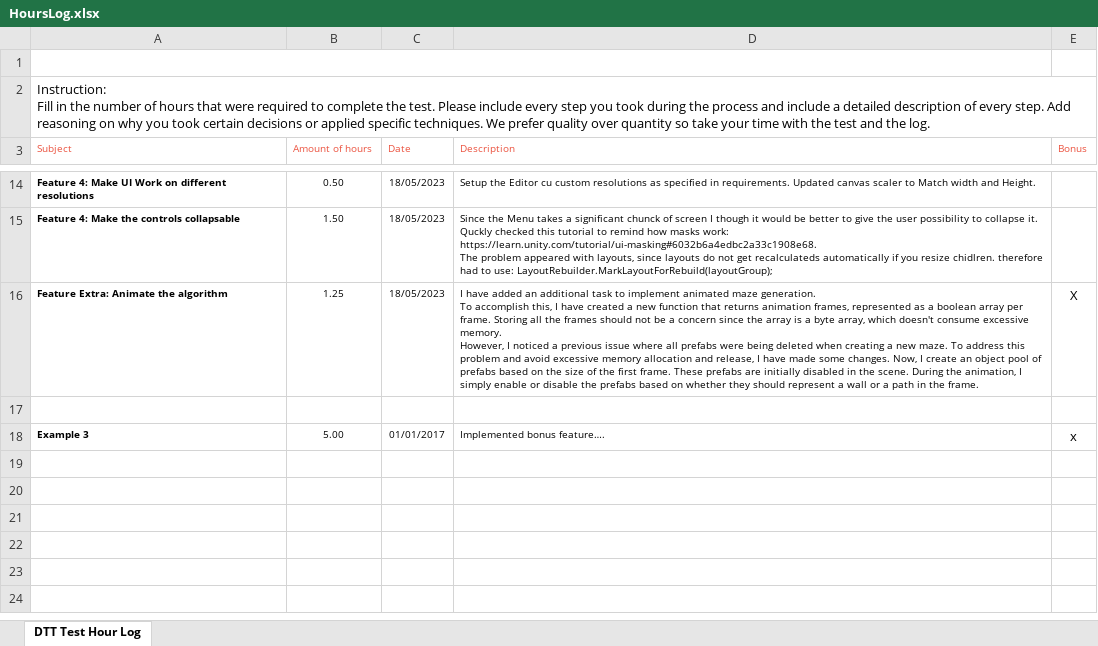
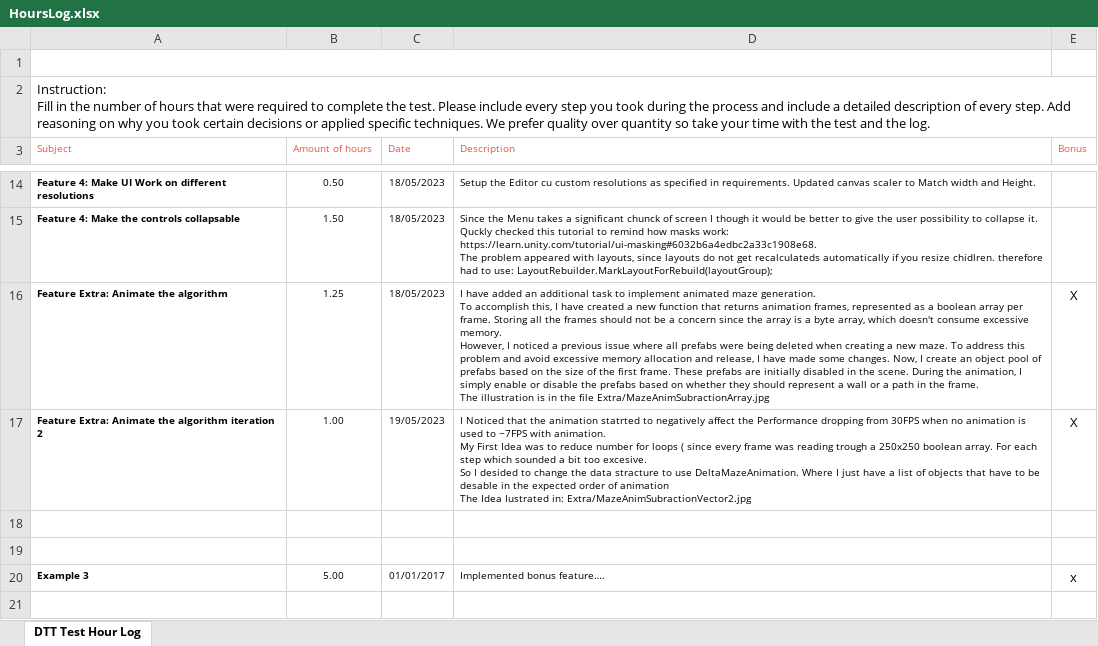
Before and after one commit to Matioma/MazeGenerator, an Excel workbook: HoursLog.xlsx, sheet DTT Test Hour Log, drawn as a sheet; only a part is shown, gaps mark what is left out; the shorter side is filled out with more unchanged rows; values as stored, in another font and other column widths than the file's, no borders; charts and pictures not drawn; ↵ is a line break in a cell; the diff names each change by its address in the sheet, - before the commit and + after, or states it on an @@ line.

Commit message:
Logs the time for second animation iteration

```diff
--- a/HoursLog.xlsx (sheet DTT Test Hour Log)
+++ b/HoursLog.xlsx (sheet DTT Test Hour Log)
-D16 (Description): …the frame.
+D16 (Description): …the frame. ↵ The illustration is in the file Extra/MazeAnimSubractionArray.jpg
+row 17: Feature Extra: Animate the algorithm iteration 2 | 1.00 | 19/05/2023 | I Noticed that the animation statrted to negatively affect the Performance dropping from 30FPS when no animation is used to ~7FPS with animation. ↵ My First Idea was to reduce number for loops ( since every frame was reading trough a 250x250 boolean array. For each step which sounded a bit too excesive. ↵ So I desided to change the data stracture to use DeltaMazeAnimation. Where I just have a list of objects that have to be desable in the expected order of animation ↵ The Idea Iustrated in: Extra/MazeAnimSubractionVector2.jpg | X
+row 18: (empty)
```
Also changed, not shown: 3 other files.
